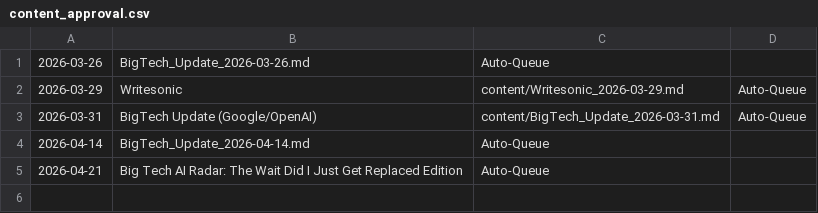
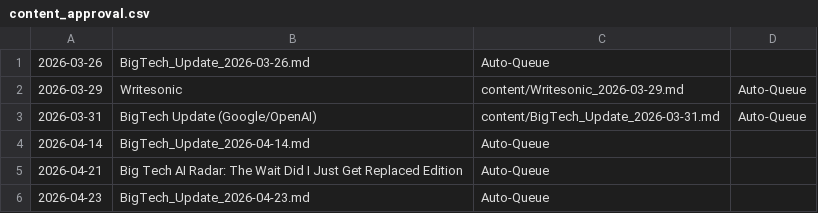
Before and after one commit to kvniranjan/BizToolZAI, a CSV file: content/content_approval.csv, drawn as a sheet.

```diff
--- a/content/content_approval.csv
+++ b/content/content_approval.csv
@@ -5 +5,2 @@
 2026-04-21,Big Tech AI Radar: The Wait Did I Just Get Replaced Edition,Auto-Queue
+2026-04-23,BigTech_Update_2026-04-23.md,Auto-Queue
```
Also changed, not shown: affiliate_log.csv, content_approval.csv, 8 other files.
